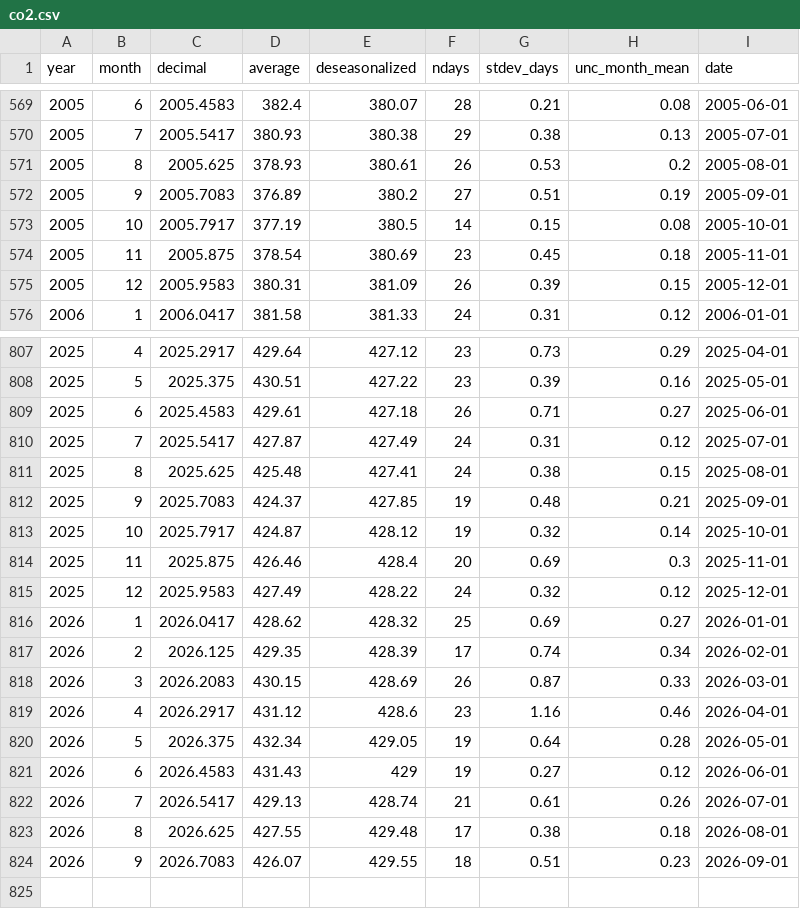
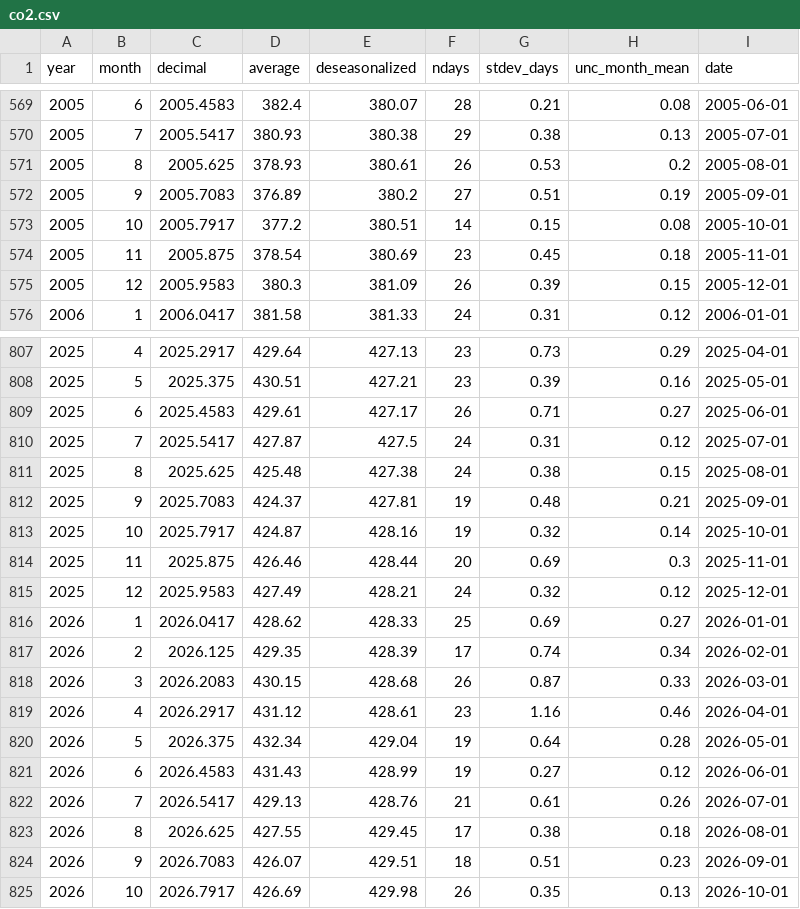
Before and after one commit to kwebercc/cs-observable-data, a CSV file: data/co2.csv, drawn as a sheet; only a part is shown, gaps mark what is left out; the diff covers the shown part only.

```diff
--- a/data/co2.csv
+++ b/data/co2.csv
@@ -572,5 +572,5 @@ year,month,decimal,average,deseasonalized,ndays,stdev_days,unc_month_mean,date
 2005,9,2005.7083,376.89,380.2,27,0.51,0.19,2005-09-01
-2005,10,2005.7917,377.19,380.5,14,0.15,0.08,2005-10-01
+2005,10,2005.7917,377.2,380.51,14,0.15,0.08,2005-10-01
 2005,11,2005.875,378.54,380.69,23,0.45,0.18,2005-11-01
-2005,12,2005.9583,380.31,381.09,26,0.39,0.15,2005-12-01
+2005,12,2005.9583,380.3,381.09,26,0.39,0.15,2005-12-01
 2006,1,2006.0417,381.58,381.33,24,0.31,0.12,2006-01-01
@@ -807,18 +807,19 @@ year,month,decimal,average,deseasonalized,ndays,stdev_days,unc_month_mean,date
-2025,4,2025.2917,429.64,427.12,23,0.73,0.29,2025-04-01
-2025,5,2025.375,430.51,427.22,23,0.39,0.16,2025-05-01
-2025,6,2025.4583,429.61,427.18,26,0.71,0.27,2025-06-01
-2025,7,2025.5417,427.87,427.49,24,0.31,0.12,2025-07-01
-2025,8,2025.625,425.48,427.41,24,0.38,0.15,2025-08-01
-2025,9,2025.7083,424.37,427.85,19,0.48,0.21,2025-09-01
-2025,10,2025.7917,424.87,428.12,19,0.32,0.14,2025-10-01
-2025,11,2025.875,426.46,428.4,20,0.69,0.3,2025-11-01
-2025,12,2025.9583,427.49,428.22,24,0.32,0.12,2025-12-01
-2026,1,2026.0417,428.62,428.32,25,0.69,0.27,2026-01-01
+2025,4,2025.2917,429.64,427.13,23,0.73,0.29,2025-04-01
+2025,5,2025.375,430.51,427.21,23,0.39,0.16,2025-05-01
+2025,6,2025.4583,429.61,427.17,26,0.71,0.27,2025-06-01
+2025,7,2025.5417,427.87,427.5,24,0.31,0.12,2025-07-01
+2025,8,2025.625,425.48,427.38,24,0.38,0.15,2025-08-01
+2025,9,2025.7083,424.37,427.81,19,0.48,0.21,2025-09-01
+2025,10,2025.7917,424.87,428.16,19,0.32,0.14,2025-10-01
+2025,11,2025.875,426.46,428.44,20,0.69,0.3,2025-11-01
+2025,12,2025.9583,427.49,428.21,24,0.32,0.12,2025-12-01
+2026,1,2026.0417,428.62,428.33,25,0.69,0.27,2026-01-01
 2026,2,2026.125,429.35,428.39,17,0.74,0.34,2026-02-01
-2026,3,2026.2083,430.15,428.69,26,0.87,0.33,2026-03-01
-2026,4,2026.2917,431.12,428.6,23,1.16,0.46,2026-04-01
-2026,5,2026.375,432.34,429.05,19,0.64,0.28,2026-05-01
-2026,6,2026.4583,431.43,429,19,0.27,0.12,2026-06-01
-2026,7,2026.5417,429.13,428.74,21,0.61,0.26,2026-07-01
-2026,8,2026.625,427.55,429.48,17,0.38,0.18,2026-08-01
-2026,9,2026.7083,426.07,429.55,18,0.51,0.23,2026-09-01
+2026,3,2026.2083,430.15,428.68,26,0.87,0.33,2026-03-01
+2026,4,2026.2917,431.12,428.61,23,1.16,0.46,2026-04-01
+2026,5,2026.375,432.34,429.04,19,0.64,0.28,2026-05-01
+2026,6,2026.4583,431.43,428.99,19,0.27,0.12,2026-06-01
+2026,7,2026.5417,429.13,428.76,21,0.61,0.26,2026-07-01
+2026,8,2026.625,427.55,429.45,17,0.38,0.18,2026-08-01
+2026,9,2026.7083,426.07,429.51,18,0.51,0.23,2026-09-01
+2026,10,2026.7917,426.69,429.98,26,0.35,0.13,2026-10-01
```
Also changed, not shown: 37 edited cells elsewhere in this file, data/ch4.csv, data/n2o.csv, 5 other files.
